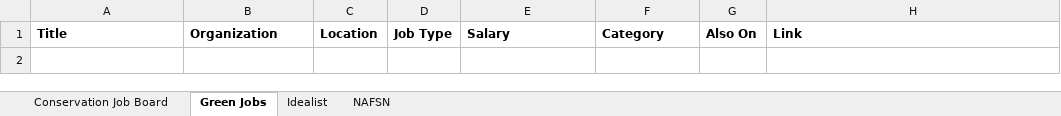
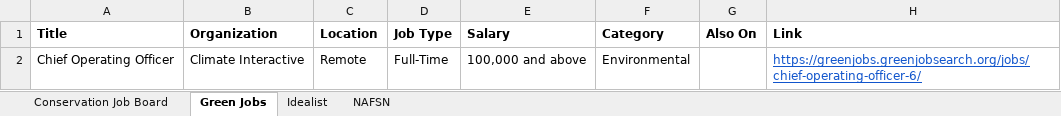
Before and after one commit to dchandarana07/jobs-digest, an Excel workbook: docs/xlsx/jobs-2026-08-27.xlsx, sheet Green Jobs, drawn as a sheet; values as stored, in another font and other column widths than the file's, no borders; the diff names each change by its address in the sheet, - before the commit and + after, or states it on an @@ line.

```diff
--- a/docs/xlsx/jobs-2026-08-27.xlsx (sheet Green Jobs)
+++ b/docs/xlsx/jobs-2026-08-27.xlsx (sheet Green Jobs)
+row 2: Chief Operating Officer | Climate Interactive | Remote | Full-Time | 100,000 and above | Environmental |  | https://greenjobs.greenjobsearch.org/jobs/chief-operating-officer-6/
```
Also changed, not shown: sheet Idealist, 5 other files.
